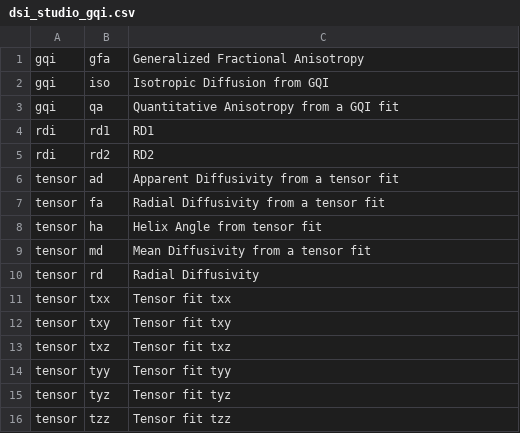
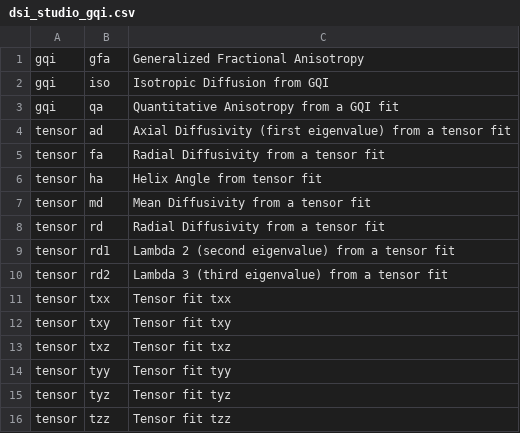
Before and after one commit to PennLINC/qsirecon, a CSV file: docs/recon_scalars/dsi_studio_gqi.csv, drawn as a sheet.

```diff
--- a/docs/recon_scalars/dsi_studio_gqi.csv
+++ b/docs/recon_scalars/dsi_studio_gqi.csv
@@ -3,5 +3,3 @@ gqi,iso,Isotropic Diffusion from GQI
 gqi,qa,Quantitative Anisotropy from a GQI fit
-rdi,rd1,RD1
-rdi,rd2,RD2
-tensor,ad,Apparent Diffusivity from a tensor fit
+tensor,ad,Axial Diffusivity (first eigenvalue) from a tensor fit
 tensor,fa,Radial Diffusivity from a tensor fit
@@ -9,3 +7,5 @@ tensor,ha,Helix Angle from tensor fit
 tensor,md,Mean Diffusivity from a tensor fit
-tensor,rd,Radial Diffusivity
+tensor,rd,Radial Diffusivity from a tensor fit
+tensor,rd1,Lambda 2 (second eigenvalue) from a tensor fit
+tensor,rd2,Lambda 3 (third eigenvalue) from a tensor fit
 tensor,txx,Tensor fit txx
```
Also changed, not shown: docs/recon_scalars/hbcd_scalar_maps.csv, docs/recon_scalars/tortoise.csv, 4 other files.
